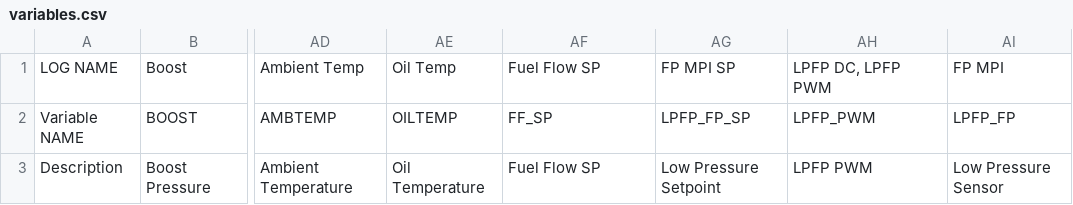
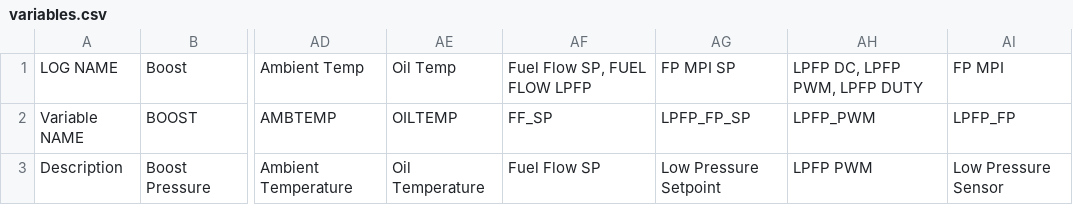
Before and after one commit to yakboyslim/YakTuner, a CSV file: variables.csv, drawn as a sheet; only a part is shown, gaps mark what is left out; the diff names each change by its address in the sheet, - before the commit and + after, or states it on an @@ line.

```diff
--- a/variables.csv
+++ b/variables.csv
-AF1: Fuel Flow SP
+AF1: Fuel Flow SP, FUEL FLOW LPFP
-AH1: LPFP DC, LPFP PWM
+AH1: LPFP DC, LPFP PWM, LPFP DUTY
```
Also changed, not shown: 3 other files.
